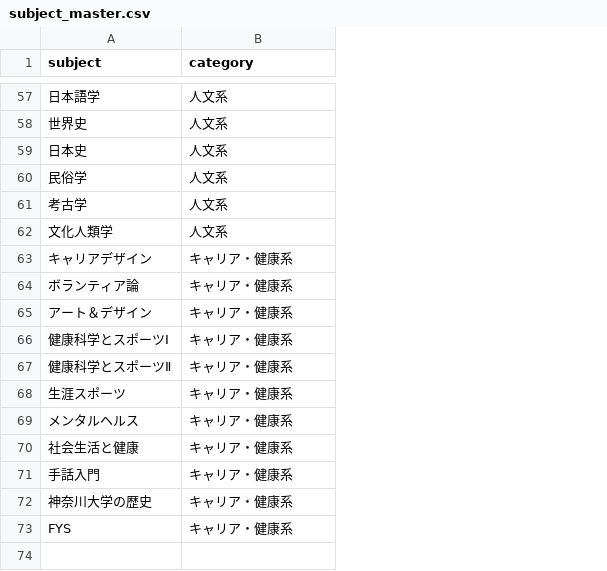
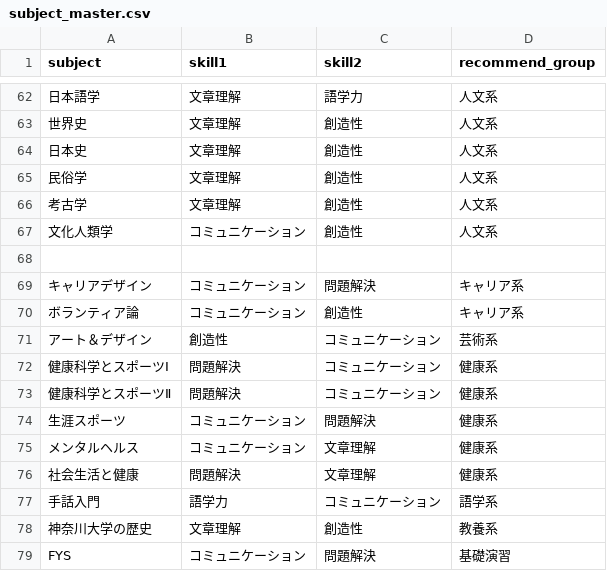
Before and after one commit to tsubotomo20030417-web/gpa-navigator, a CSV file: subject_master.csv, drawn as a sheet; only a part is shown, gaps mark what is left out; addresses are those after the commit; the diff covers the shown part only; the diff names each change by its address in the sheet, - before the commit and + after, or states it on an @@ line.

```diff
--- a/subject_master.csv
+++ b/subject_master.csv
+column B (skill1), rows 62-67: 文章理解 | 文章理解 | 文章理解 | 文章理解 | 文章理解 | コミュニケーション; rows 69-79: コミュニケーション | コミュニケーション | 創造性 | 問題解決 | 問題解決 | コミュニケーション | コミュニケーション | 問題解決 | 語学力 | 文章理解 | コミュニケーション
+column C (skill2), rows 62-67: 語学力 | 創造性 | 創造性 | 創造性 | 創造性 | 創造性; rows 69-79: 問題解決 | 創造性 | コミュニケーション | コミュニケーション | コミュニケーション | 問題解決 | 文章理解 | 文章理解 | コミュニケーション | 創造性 | 問題解決
-D1: category
+D1: recommend_group
+row 68: (empty)
-D69:D70 (recommend_group): キャリア・健康系
+D69:D70 (recommend_group): キャリア系
-D71 (recommend_group): キャリア・健康系
+D71 (recommend_group): 芸術系
-D72:D76 (recommend_group): キャリア・健康系
+D72:D76 (recommend_group): 健康系
-D77 (recommend_group): キャリア・健康系
+D77 (recommend_group): 語学系
-D78 (recommend_group): キャリア・健康系
+D78 (recommend_group): 教養系
-D79 (recommend_group): キャリア・健康系
+D79 (recommend_group): 基礎演習
```
Also changed, not shown: 5 added rows and 26 edited cells elsewhere in this file, 1 other file.
